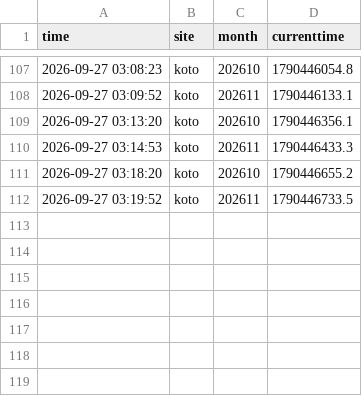
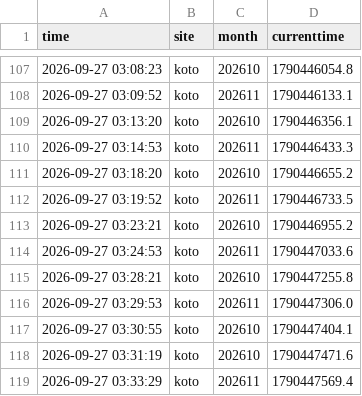
Before and after one commit to Juno264/menkyo-watch, a CSV file: data/cache.csv, drawn as a sheet; only a part is shown, gaps mark what is left out.

```diff
--- a/data/cache.csv
+++ b/data/cache.csv
@@ -112 +112,8 @@ time,site,month,currenttime
 2026-09-27 03:19:52,koto,202611,1790446733.5
+2026-09-27 03:23:21,koto,202610,1790446955.2
+2026-09-27 03:24:53,koto,202611,1790447033.6
+2026-09-27 03:28:21,koto,202610,1790447255.8
+2026-09-27 03:29:53,koto,202611,1790447306.0
+2026-09-27 03:30:55,koto,202610,1790447404.1
+2026-09-27 03:31:19,koto,202610,1790447471.6
+2026-09-27 03:33:29,koto,202611,1790447569.4
```
Also changed, not shown: data/events.csv, data/scans.csv, 1 other file.
